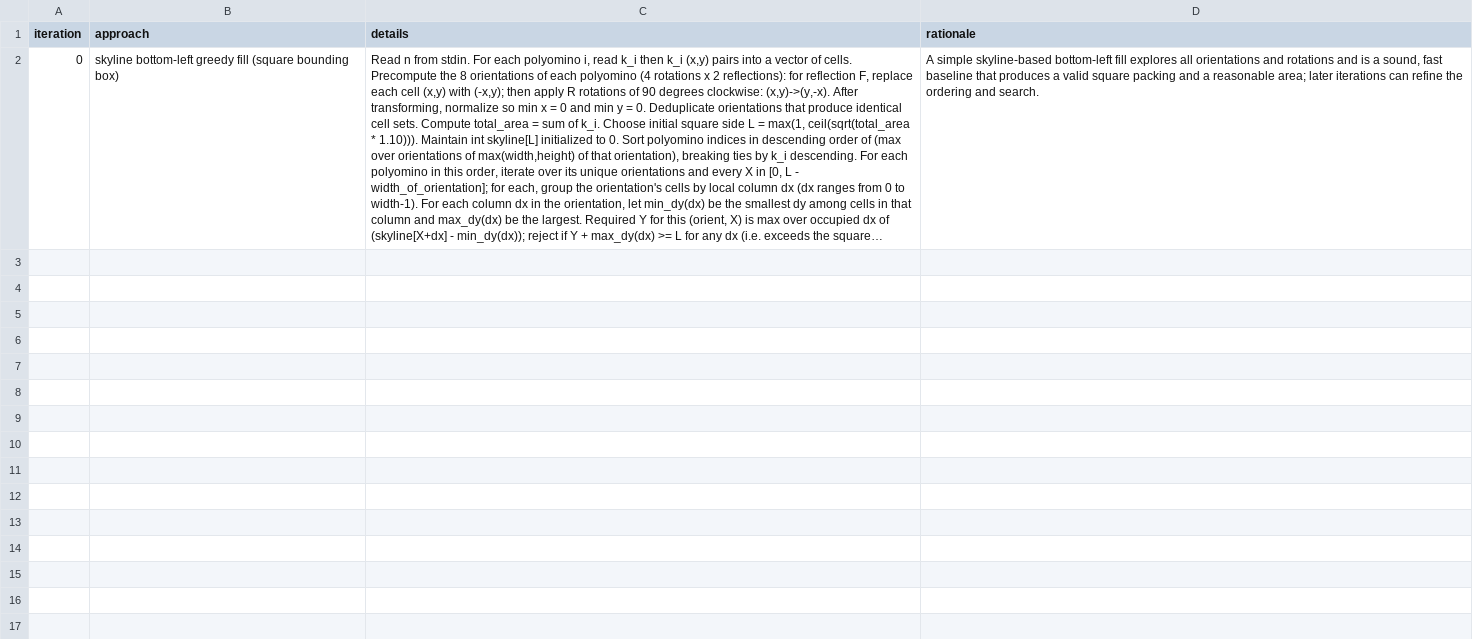
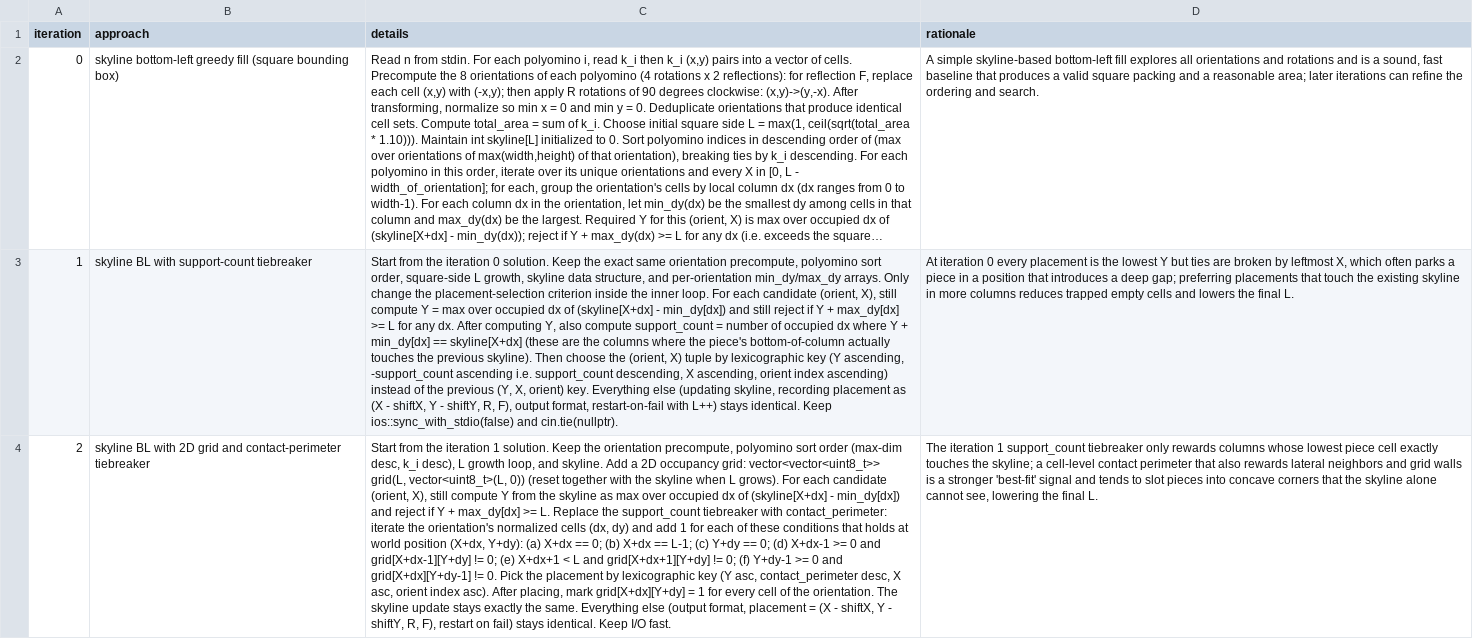
Before and after one commit to tommy1l/cs_frontier_autoresearch, a TSV file: split_problem_0_proposals.tsv, drawn as a sheet; only a part is shown; long unchanged cells end in …; the diff covers the shown part only; the diff names each change by its address in the sheet, - before the commit and + after, or states it on an @@ line.

Commit message:
p0 score=75.48636014 multi-sort-order skyline BL with support-count tiebreaker

```diff
--- a/split_problem_0_proposals.tsv
+++ b/split_problem_0_proposals.tsv
+row 3: 1 | skyline BL with support-count tiebreaker | Start from the iteration 0 solution. Keep the exact same orientation precompute, polyomino sort order, square-side L growth, skyline data structure, and per-orientation min_dy/max_dy arrays. Only change the placement-selection criterion inside the inner loop. For each candidate (orient, X), still compute Y = max over occupied dx of (skyline[X+dx] - min_dy[dx]) and still reject if Y + max_dy[dx] >= L for any dx. After computing Y, also compute support_count = number of occupied dx where Y + min_dy[dx] == skyline[X+dx] (these are the columns where the piece's bottom-of-column actually touches the previous skyline). Then choose the (orient, X) tuple by lexicographic key (Y ascending, -support_count ascending i.e. support_count descending, X ascending, orient index ascending) instead of the previous (Y, X, orient) key. Everything else (updating skyline, recording placement as (X - shiftX, Y - shiftY, R, F), output format, restart-on-fail with L++) stays identical. Keep ios::sync_with_stdio(false) and cin.tie(nullptr). | At iteration 0 every placement is the lowest Y but ties are broken by leftmost X, which often parks a piece in a position that introduces a deep gap; preferring placements that touch the existing skyline in more columns reduces trapped empty cells and lowers the final L.
+row 4: 2 | skyline BL with 2D grid and contact-perimeter tiebreaker | Start from the iteration 1 solution. Keep the orientation precompute, polyomino sort order (max-dim desc, k_i desc), L growth loop, and skyline. Add a 2D occupancy grid: vector<vector<uint8_t>> grid(L, vector<uint8_t>(L, 0)) (reset together with the skyline when L grows). For each candidate (orient, X), still compute Y from the skyline as max over occupied dx of (skyline[X+dx] - min_dy[dx]) and reject if Y + max_dy[dx] >= L. Replace the support_count tiebreaker with contact_perimeter: iterate the orientation's normalized cells (dx, dy) and add 1 for each of these conditions that holds at world position (X+dx, Y+dy): (a) X+dx == 0; (b) X+dx == L-1; (c) Y+dy == 0; (d) X+dx-1 >= 0 and grid[X+dx-1][Y+dy] != 0; (e) X+dx+1 < L and grid[X+dx+1][Y+dy] != 0; (f) Y+dy-1 >= 0 and grid[X+dx][Y+dy-1] != 0. Pick the placement by lexicographic key (Y asc, contact_perimeter desc, X asc, orient index asc). After placing, mark grid[X+dx][Y+dy] = 1 for every cell of the orientation. The skyline update stays exactly the same. Everything else (output format, placement = (X - shiftX, Y - shiftY, R, F), restart on fail) stays identical. Keep I/O fast. | The iteration 1 support_count tiebreaker only rewards columns whose lowest piece cell exactly touches the skyline; a cell-level contact perimeter that also rewards lateral neighbors and grid walls is a stronger 'best-fit' signal and tends to slot pieces into concave corners that the skyline alone cannot see, lowering the final L.
```
Also changed, not shown: 1 added row elsewhere in this file, 1 other file.
